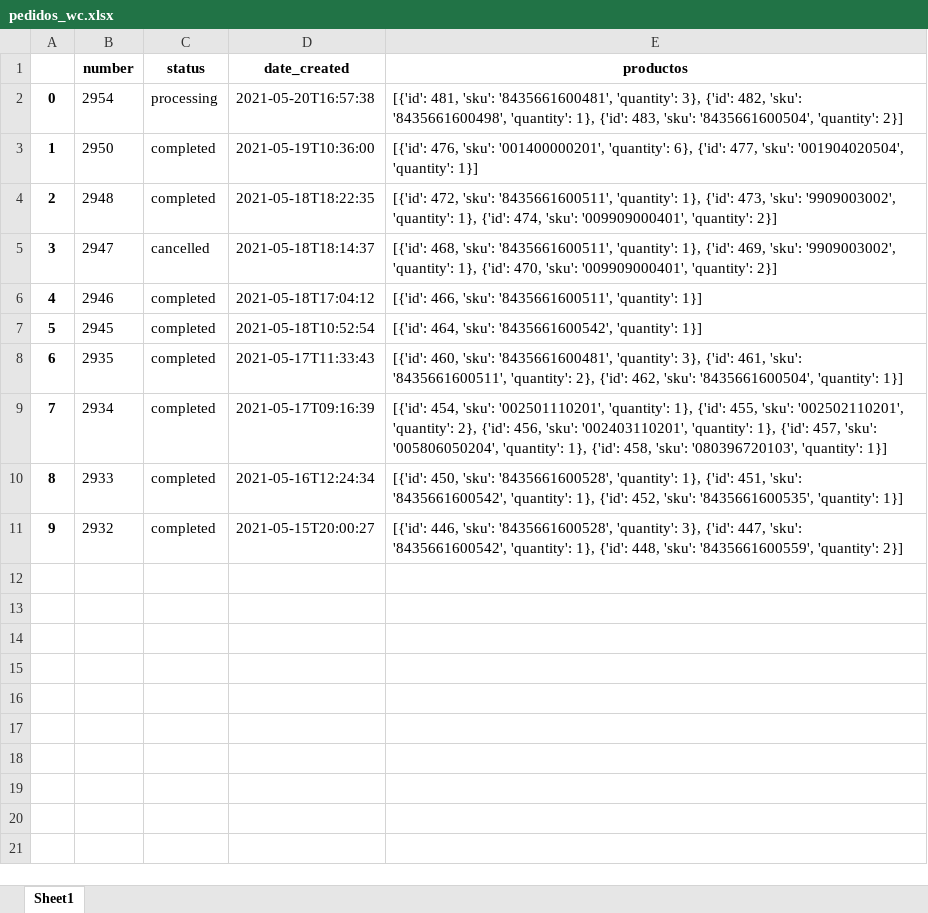
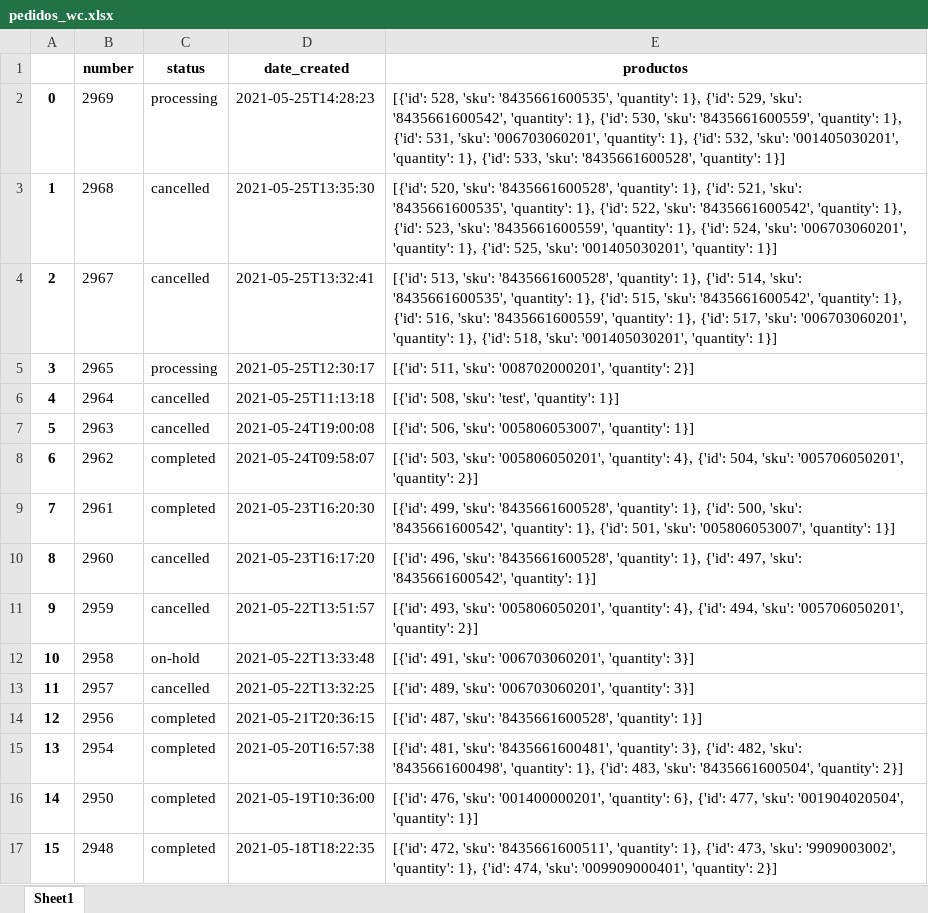
Before and after one commit to PacoKingRegal/Api-Commerce, an Excel workbook: pedidos_wc.xlsx, sheet Sheet1, drawn as a sheet; only a part is shown; the shorter side is filled out with more unchanged rows; values as stored, in another font and other column widths than the file's, no borders; addresses are those after the commit; the diff covers the shown part only; the diff names each change by its address in the sheet, - before the commit and + after, or states it on an @@ line.

```diff
--- a/pedidos_wc.xlsx (sheet Sheet1)
+++ b/pedidos_wc.xlsx (sheet Sheet1)
+row 2: 0 | 2969 | processing | 2021-05-25T14:28:23 | [{'id': 528, 'sku': '8435661600535', 'quantity': 1}, {'id': 529, 'sku': '8435661600542', 'quantity': 1}, {'id': 530, 'sku': '8435661600559', 'quantity': 1}, {'id': 531, 'sku': '006703060201', 'quantity': 1}, {'id': 532, 'sku': '001405030201', 'quantity': 1}, {'id': 533, 'sku': '8435661600528', 'quantity': 1}]
+row 3: 1 | 2968 | cancelled | 2021-05-25T13:35:30 | [{'id': 520, 'sku': '8435661600528', 'quantity': 1}, {'id': 521, 'sku': '8435661600535', 'quantity': 1}, {'id': 522, 'sku': '8435661600542', 'quantity': 1}, {'id': 523, 'sku': '8435661600559', 'quantity': 1}, {'id': 524, 'sku': '006703060201', 'quantity': 1}, {'id': 525, 'sku': '001405030201', 'quantity': 1}]
+row 4: 2 | 2967 | cancelled | 2021-05-25T13:32:41 | [{'id': 513, 'sku': '8435661600528', 'quantity': 1}, {'id': 514, 'sku': '8435661600535', 'quantity': 1}, {'id': 515, 'sku': '8435661600542', 'quantity': 1}, {'id': 516, 'sku': '8435661600559', 'quantity': 1}, {'id': 517, 'sku': '006703060201', 'quantity': 1}, {'id': 518, 'sku': '001405030201', 'quantity': 1}]
+row 5: 3 | 2965 | processing | 2021-05-25T12:30:17 | [{'id': 511, 'sku': '008702000201', 'quantity': 2}]
+row 6: 4 | 2964 | cancelled | 2021-05-25T11:13:18 | [{'id': 508, 'sku': 'test', 'quantity': 1}]
+row 7: 5 | 2963 | cancelled | 2021-05-24T19:00:08 | [{'id': 506, 'sku': '005806053007', 'quantity': 1}]
+row 8: 6 | 2962 | completed | 2021-05-24T09:58:07 | [{'id': 503, 'sku': '005806050201', 'quantity': 4}, {'id': 504, 'sku': '005706050201', 'quantity': 2}]
+row 9: 7 | 2961 | completed | 2021-05-23T16:20:30 | [{'id': 499, 'sku': '8435661600528', 'quantity': 1}, {'id': 500, 'sku': '8435661600542', 'quantity': 1}, {'id': 501, 'sku': '005806053007', 'quantity': 1}]
+row 10: 8 | 2960 | cancelled | 2021-05-23T16:17:20 | [{'id': 496, 'sku': '8435661600528', 'quantity': 1}, {'id': 497, 'sku': '8435661600542', 'quantity': 1}]
+row 11: 9 | 2959 | cancelled | 2021-05-22T13:51:57 | [{'id': 493, 'sku': '005806050201', 'quantity': 4}, {'id': 494, 'sku': '005706050201', 'quantity': 2}]
+row 12: 10 | 2958 | on-hold | 2021-05-22T13:33:48 | [{'id': 491, 'sku': '006703060201', 'quantity': 3}]
+row 13: 11 | 2957 | cancelled | 2021-05-22T13:32:25 | [{'id': 489, 'sku': '006703060201', 'quantity': 3}]
+row 14: 12 | 2956 | completed | 2021-05-21T20:36:15 | [{'id': 487, 'sku': '8435661600528', 'quantity': 1}]
@@ column A renumbered between rows 15 and 24 @@
-C15 (status): processing
+C15 (status): completed
```
Also changed, not shown: 12 added rows elsewhere in this sheet, productos_wc.xlsx, 4 other files.
